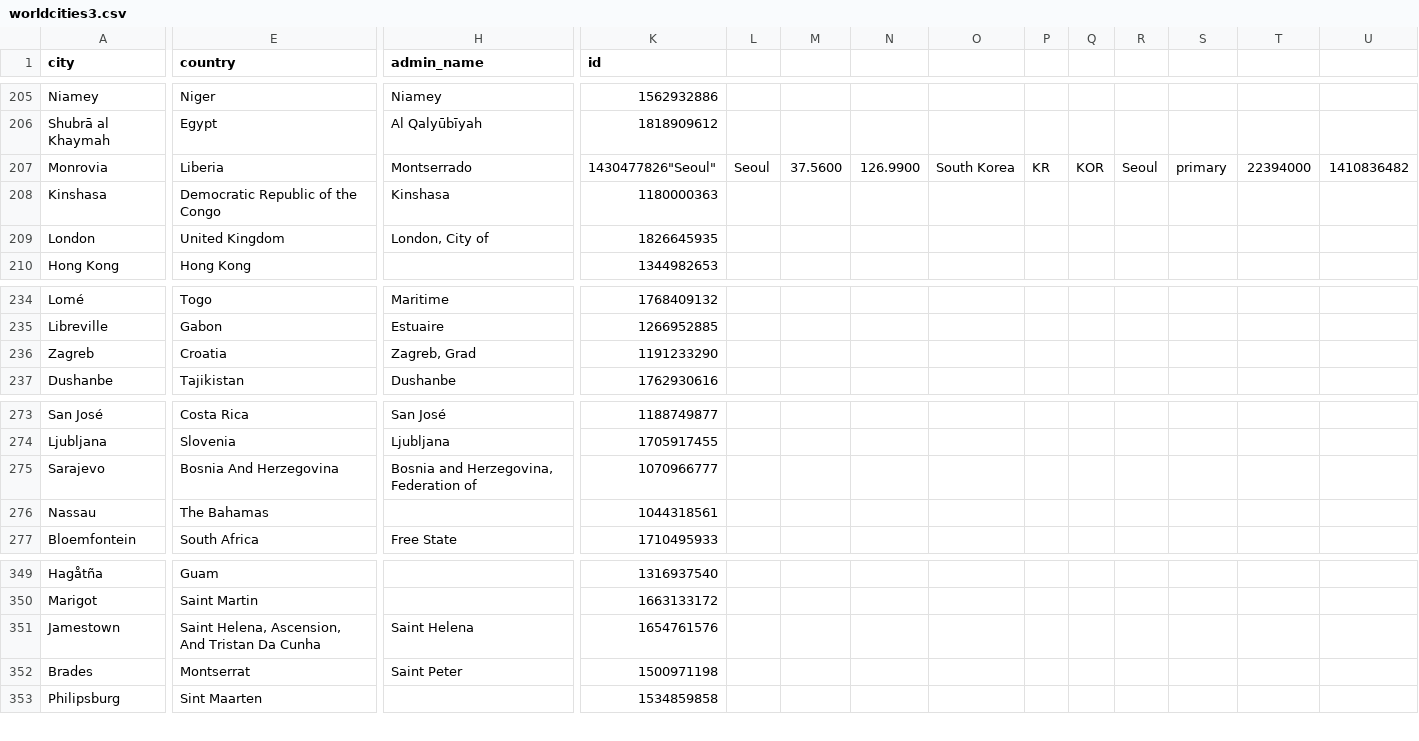
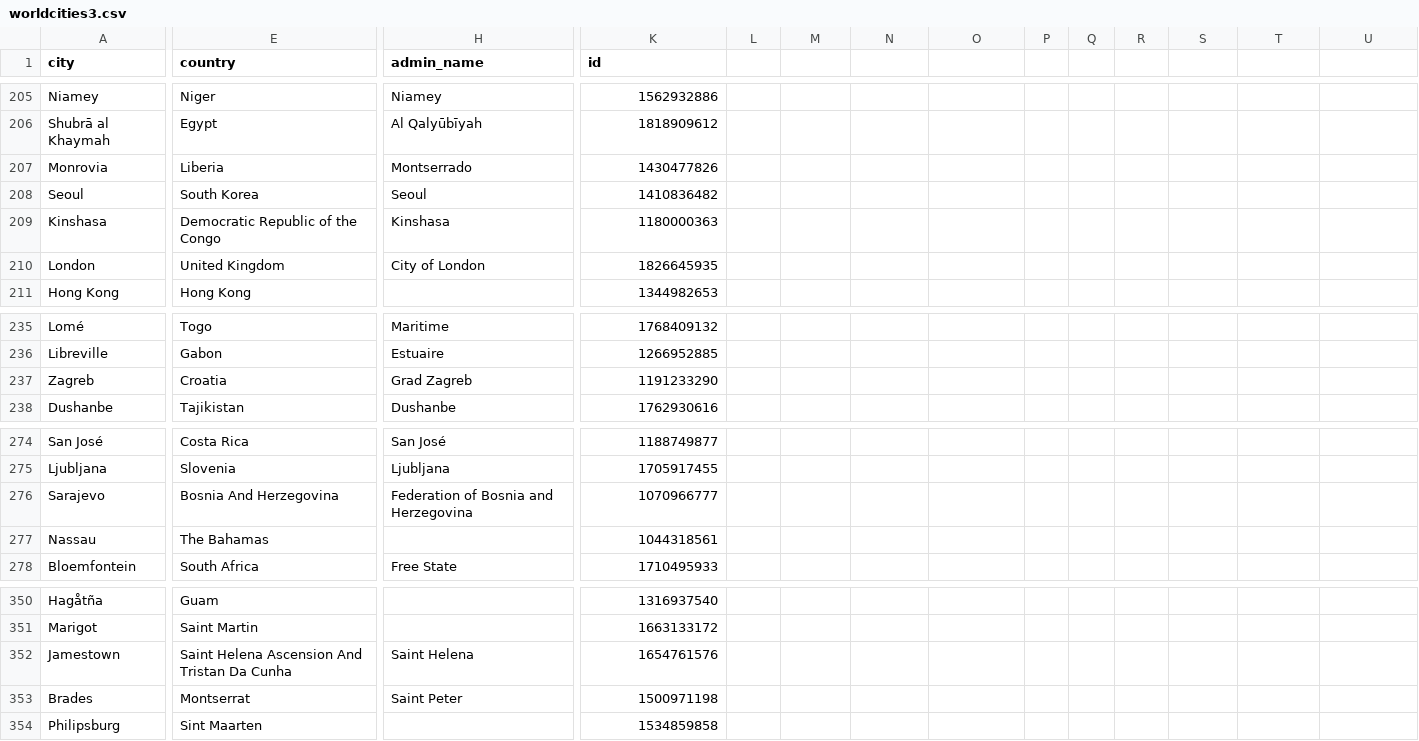
Before and after one commit to jerdgerd/Distance-Duel, a CSV file: data/worldcities3.csv, drawn as a sheet; only a part is shown, gaps mark what is left out; addresses are those after the commit; rows hold the shown columns only; the diff names each change by its address in the sheet, - before the commit and + after, or states it on an @@ line.

Commit message:
Ensure each question country has a continent. Uniform formatting for city csvs. Happy new year!

```diff
--- a/data/worldcities3.csv
+++ b/data/worldcities3.csv
-K207 (id): 1430477826"Seoul"
+K207 (id): 1430477826
-L207: Seoul
+L207: (empty)
-M207: 37.5600
+M207: (empty)
-N207: 126.9900
+N207: (empty)
-O207: South Korea
+O207: (empty)
-P207: KR
+P207: (empty)
-Q207: KOR
+Q207: (empty)
-R207: Seoul
+R207: (empty)
-S207: primary
+S207: (empty)
-T207: 22394000
+T207: (empty)
-U207: 1410836482
+U207: (empty)
+row 208: Seoul | South Korea | Seoul | 1410836482
-H210 (admin_name): London, City of
+H210 (admin_name): City of London
-H237 (admin_name): Zagreb, Grad
+H237 (admin_name): Grad Zagreb
-H276 (admin_name): Bosnia and Herzegovina, Federation of
+H276 (admin_name): Federation of Bosnia and Herzegovina
-E352 (country): Saint Helena, Ascension, And Tristan Da Cunha
+E352 (country): Saint Helena Ascension And Tristan Da Cunha
```
Also changed, not shown: 2 other files.
